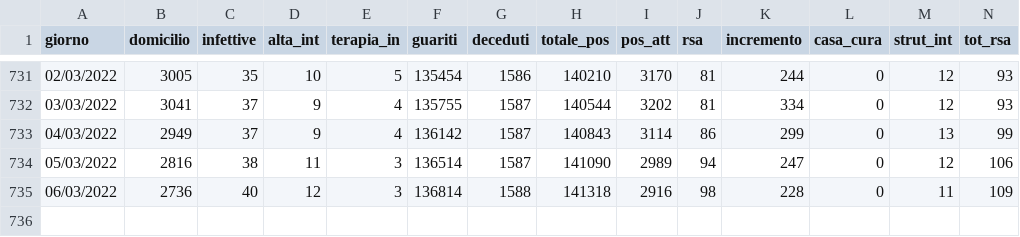
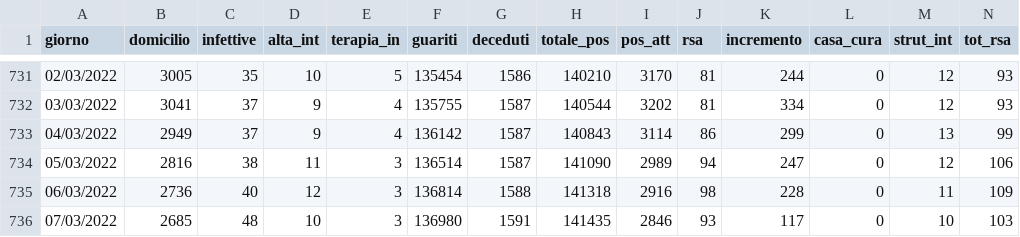
Before and after one commit to napo/covid19apssdashboard, a CSV file: data/stato_clinico_td.csv, drawn as a sheet; only a part is shown, gaps mark what is left out; rows hold the shown columns only; the diff names each change by its address in the sheet, - before the commit and + after, or states it on an @@ line.

```diff
--- a/data/stato_clinico_td.csv
+++ b/data/stato_clinico_td.csv
+row 736: 07/03/2022 | 2685 | 48 | 10 | 3 | 136980 | 1591 | 141435 | 2846 | 93 | 117 | 0 | 10 | 103
```
Also changed, not shown: data/stato_comuni_td.csv, 1 other file.
